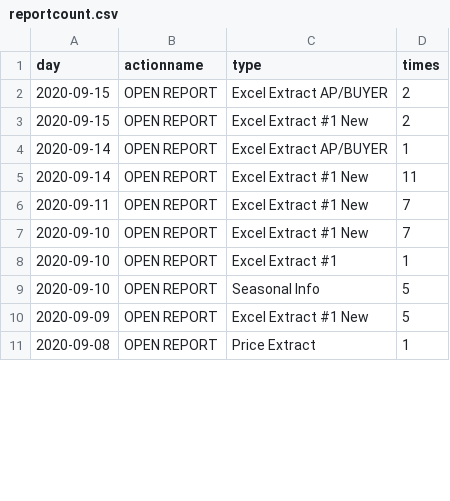
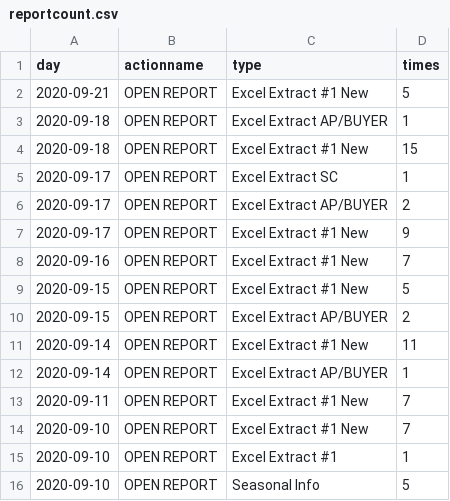
Before and after one commit to jasonzhuangdavinci/stadiumLogAnalysis, a CSV file: loadcsv/reportcount.csv, drawn as a sheet; only a part is shown; the shorter side is filled out with more unchanged rows; the diff covers the shown part only.

```diff
--- a/loadcsv/reportcount.csv
+++ b/loadcsv/reportcount.csv
@@ -1,6 +1,13 @@
 day,actionname,type,times
+2020-09-21,OPEN REPORT,Excel Extract #1 New,5
+2020-09-18,OPEN REPORT,Excel Extract AP/BUYER,1
+2020-09-18,OPEN REPORT,Excel Extract #1 New,15
+2020-09-17,OPEN REPORT,Excel Extract SC,1
+2020-09-17,OPEN REPORT,Excel Extract AP/BUYER,2
+2020-09-17,OPEN REPORT,Excel Extract #1 New,9
+2020-09-16,OPEN REPORT,Excel Extract #1 New,7
+2020-09-15,OPEN REPORT,Excel Extract #1 New,5
 2020-09-15,OPEN REPORT,Excel Extract AP/BUYER,2
-2020-09-15,OPEN REPORT,Excel Extract #1 New,2
+2020-09-14,OPEN REPORT,Excel Extract #1 New,11
 2020-09-14,OPEN REPORT,Excel Extract AP/BUYER,1
-2020-09-14,OPEN REPORT,Excel Extract #1 New,11
 2020-09-11,OPEN REPORT,Excel Extract #1 New,7
```
Also changed, not shown: 6 removed rows and 11 moved rows elsewhere in this file, loadcsv/metriccost.csv, loadcsv/metriccount.csv, 3 other files.
